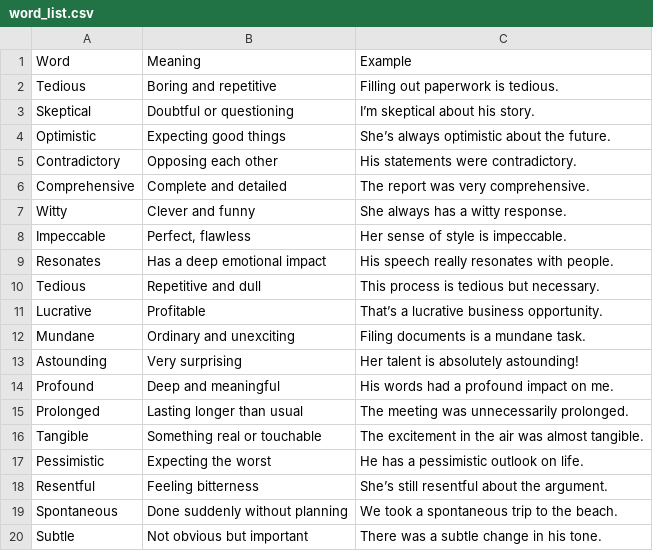
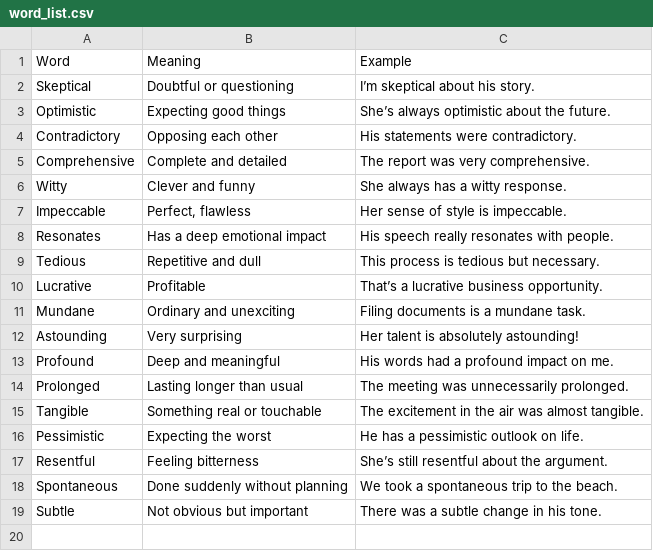
Before and after one commit to ThanikavelDD/wordbot, a CSV file: word_list.csv, drawn as a sheet.

```diff
--- a/word_list.csv
+++ b/word_list.csv
@@ -1,3 +1,2 @@
 Word,Meaning,Example
-Tedious,Boring and repetitive,Filling out paperwork is tedious.
 Skeptical,Doubtful or questioning,I’m skeptical about his story.
```
